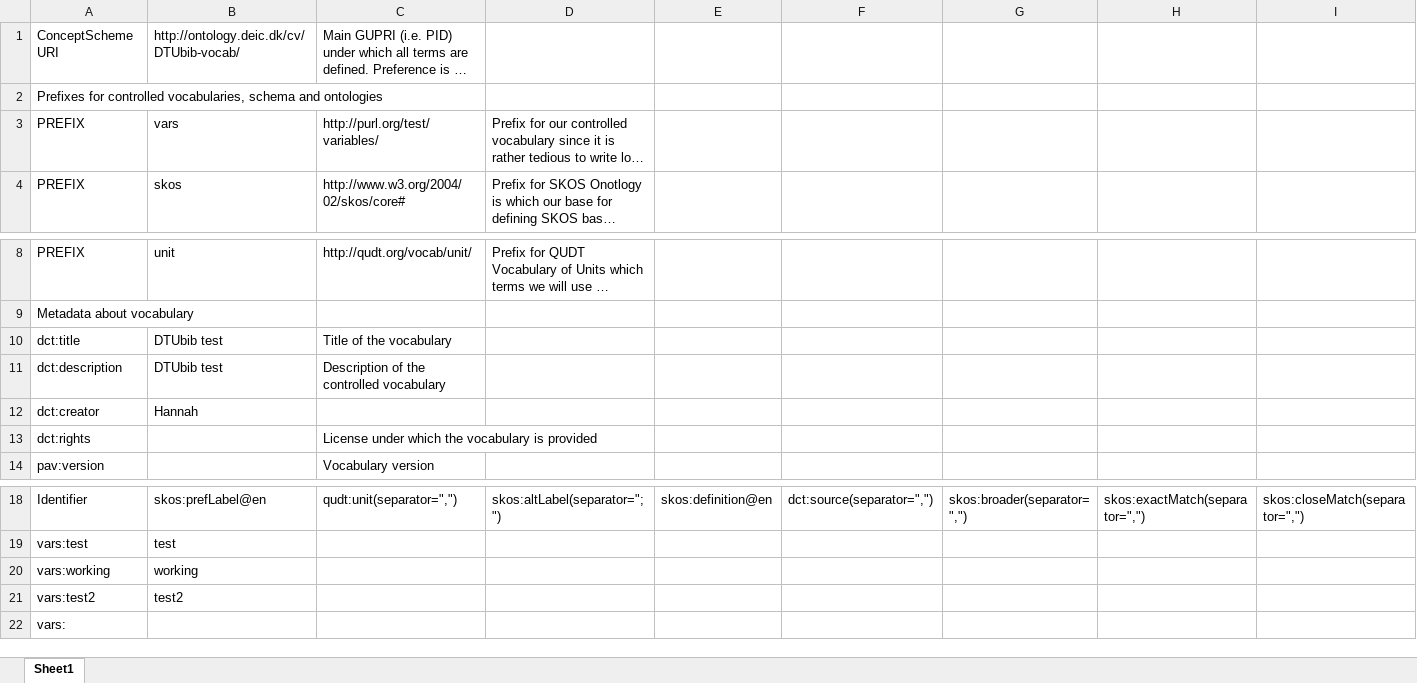
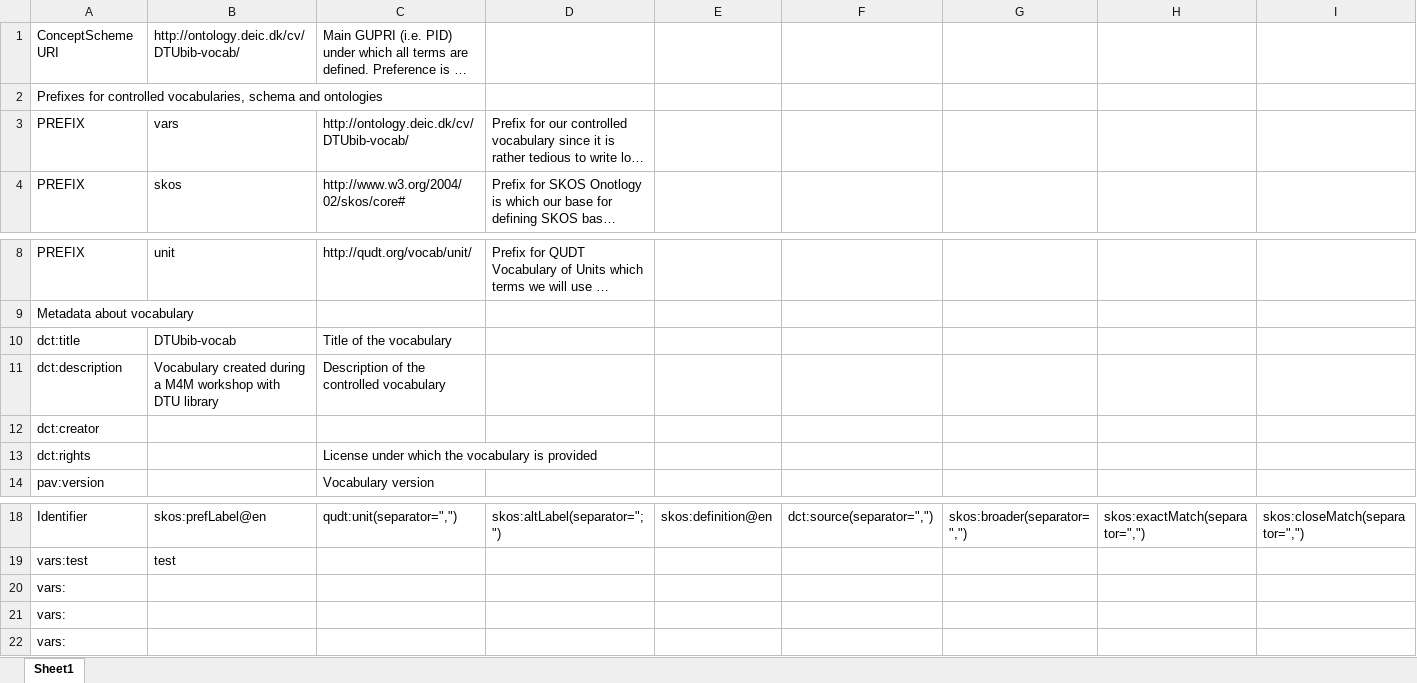
Before and after one commit to m4m-dk/DTUbib-vocab, an Excel workbook: vocabulary.xlsx, sheet Sheet1, drawn as a sheet; only a part is shown, gaps mark what is left out; long unchanged cells end in …; values as stored, in another font and other column widths than the file's, no borders; removed rows and columns are numbered as before the commit, all else as after; rows hold the shown columns only; the diff names each change by its address in the sheet, - before the commit and + after, or states it on an @@ line.

```diff
--- a/vocabulary.xlsx (sheet Sheet1)
+++ b/vocabulary.xlsx (sheet Sheet1)
-C3: http://purl.org/test/variables/
+C3: http://ontology.deic.dk/cv/DTUbib-vocab/
-B10: DTUbib test
+B10: DTUbib-vocab
-B11: DTUbib test
+B11: Vocabulary created during a M4M workshop with DTU library
-B12: Hannah
+B12: (empty)
-row 20: vars:working | working
-row 21: vars:test2 | test2
+row 20: vars:
+row 21: vars:
```
Also changed, not shown: 4 other files.
